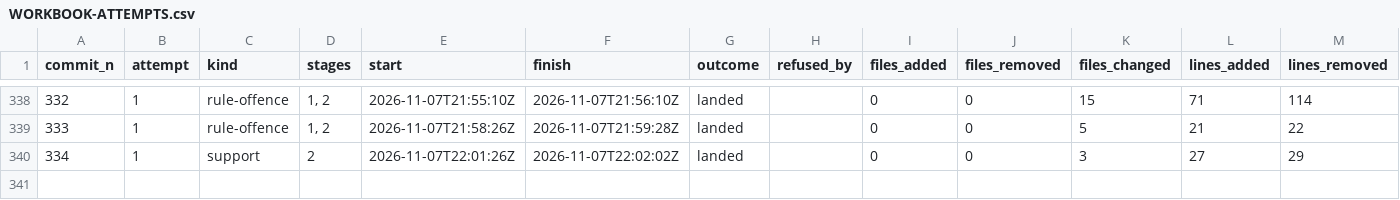
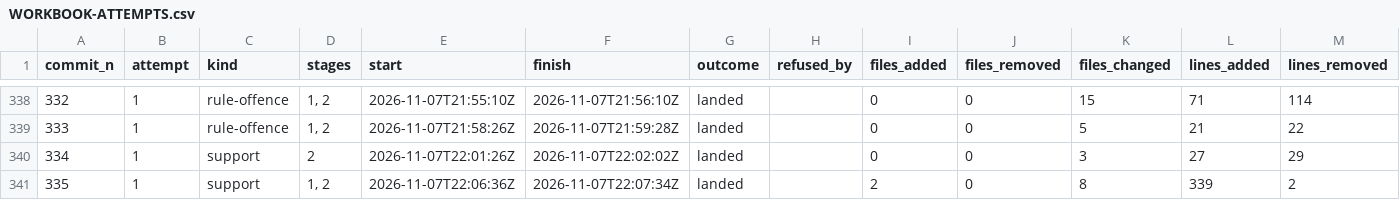
Before and after one commit to umbgtt10/ibft_unattended_overhaul_experiment, a CSV file: WORKBOOK-ATTEMPTS.csv, drawn as a sheet; only a part is shown, gaps mark what is left out; the diff names each change by its address in the sheet, - before the commit and + after, or states it on an @@ line.

```diff
--- a/WORKBOOK-ATTEMPTS.csv
+++ b/WORKBOOK-ATTEMPTS.csv
+row 341: 335 | 1 | support | 1, 2 | 2026-11-07T22:06:36Z | 2026-11-07T22:07:34Z | landed |  | 2 | 0 | 8 | 339 | 2
```
Also changed, not shown: WORKBOOK.csv, 1 other file.
